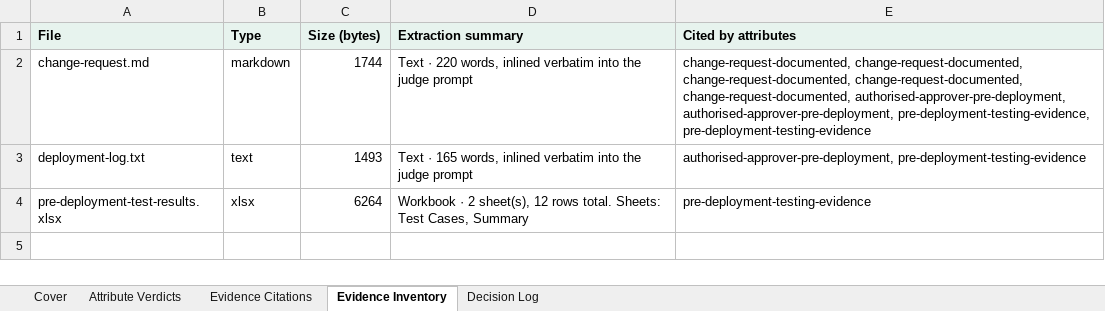
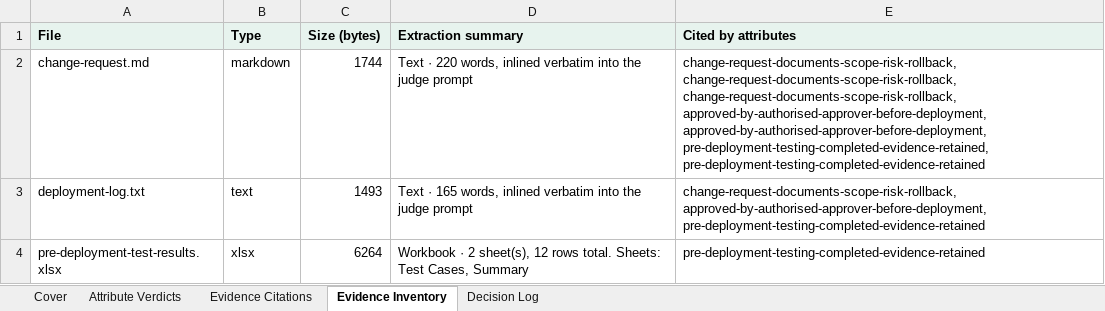
Before and after one commit to angelinaaziz/challenge, an Excel workbook: output/change-management/claude/sample-1/workpaper.xlsx, sheet Evidence Inventory, drawn as a sheet; values as stored, in another font and other column widths than the file's, no borders; the diff names each change by its address in the sheet, - before the commit and + after, or states it on an @@ line.

```diff
--- a/output/change-management/claude/sample-1/workpaper.xlsx (sheet Evidence Inventory)
+++ b/output/change-management/claude/sample-1/workpaper.xlsx (sheet Evidence Inventory)
-E2 (Cited by attributes): change-request-documented, change-request-documented, change-request-documented, change-request-documented, change-request-documented, authorised-approver-pre-deployment, authorised-approver-pre-deployment, pre-deployment-testing-evidence, pre-deployment-testing-evidence
+E2 (Cited by attributes): change-request-documents-scope-risk-rollback, change-request-documents-scope-risk-rollback, change-request-documents-scope-risk-rollback, approved-by-authorised-approver-before-deployment, approved-by-authorised-approver-before-deployment, pre-deployment-testing-completed-evidence-retained, pre-deployment-testing-completed-evidence-retained
-E3 (Cited by attributes): authorised-approver-pre-deployment, pre-deployment-testing-evidence
+E3 (Cited by attributes): change-request-documents-scope-risk-rollback, approved-by-authorised-approver-before-deployment, pre-deployment-testing-completed-evidence-retained
-E4 (Cited by attributes): pre-deployment-testing-evidence
+E4 (Cited by attributes): pre-deployment-testing-completed-evidence-retained
```
Also changed, not shown: sheet Decision Log, sheet Evidence Citations, sheet Attribute Verdicts, sheet Cover, output/independent-code-review/claude/sample-1/workpaper.xlsx, output/independent-code-review/claude/sample-2/workpaper.xlsx, 41 other files.
